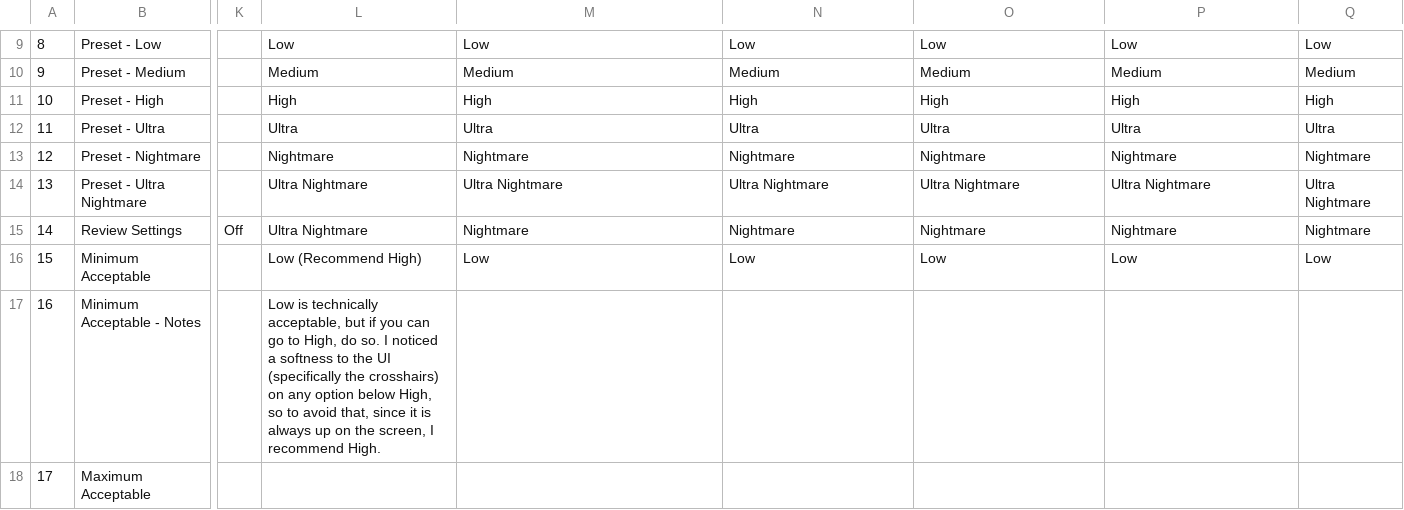
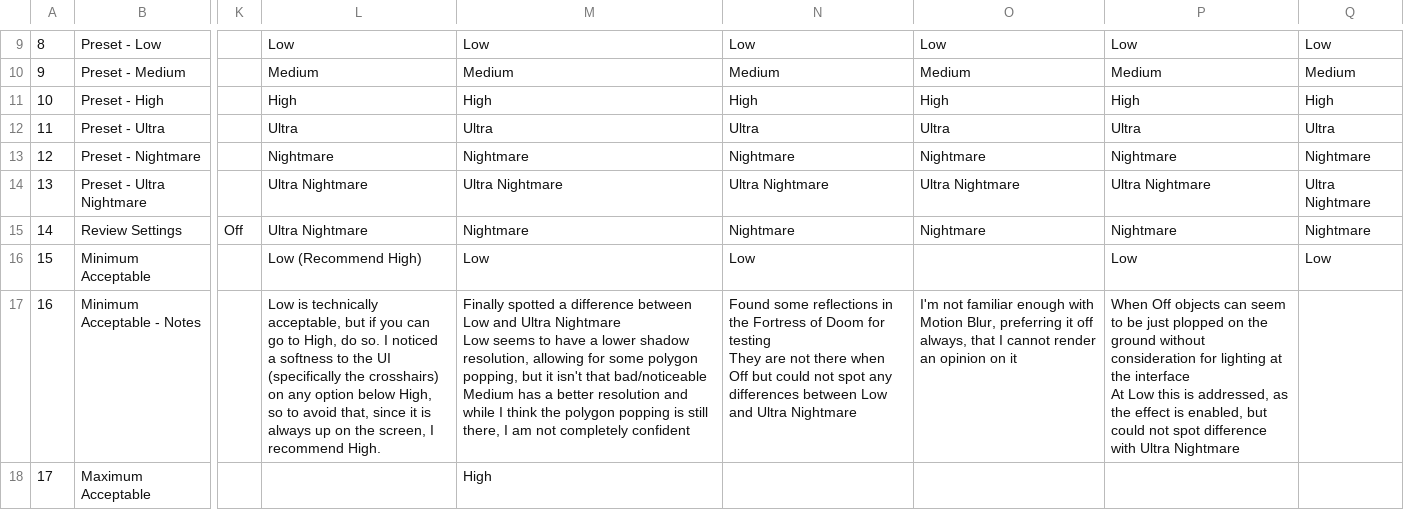
Before and after one commit to GuestJim/OCC-Graphics-Tables, a CSV file: DOOM Eternal.csv, drawn as a sheet; only a part is shown, gaps mark what is left out; ↵ is a line break in a cell; the diff covers the shown part only; the diff names each change by its address in the sheet, - before the commit and + after, or states it on an @@ line.

Commit message:
Add files via upload
Updated the DOOM Eternal, Ghost Recon Breakpoint, and MechWarrior 5: Mercenaries tables

```diff
--- a/DOOM Eternal.csv
+++ b/DOOM Eternal.csv
-O16: Low
+O16: (empty)
-M17: (empty)
+M17: Finally spotted a difference between Low and Ultra Nightmare ↵ Low seems to have a lower shadow resolution, allowing for some polygon popping, but it isn't that bad/noticeable ↵ Medium has a better resolution and while I think the polygon popping is still there, I am not completely confident
-N17: (empty)
+N17: Found some reflections in the Fortress of Doom for testing ↵ They are not there when Off but could not spot any differences between Low and Ultra Nightmare
-O17: (empty)
+O17: I'm not familiar enough with Motion Blur, preferring it off always, that I cannot render an opinion on it
-P17: (empty)
+P17: When Off objects can seem to be just plopped on the ground without consideration for lighting at the interface ↵ At Low this is addressed, as the effect is enabled, but could not spot difference with Ultra Nightmare
-M18: (empty)
+M18: High
```
Also changed, not shown: 8 added rows and 1 edited cell elsewhere in this file, Ghost Recon Breakpoint.csv, MechWarrior 5- Mercenaries.csv.
